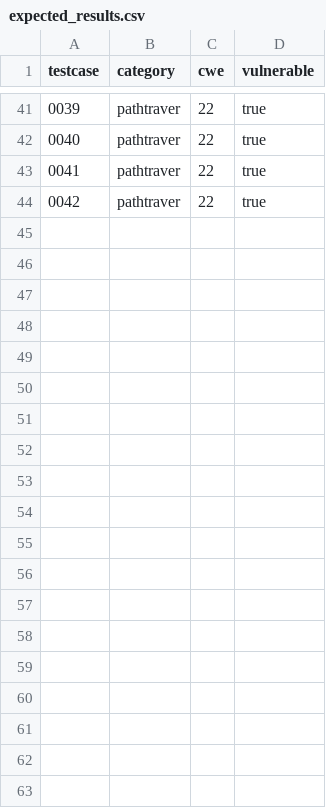
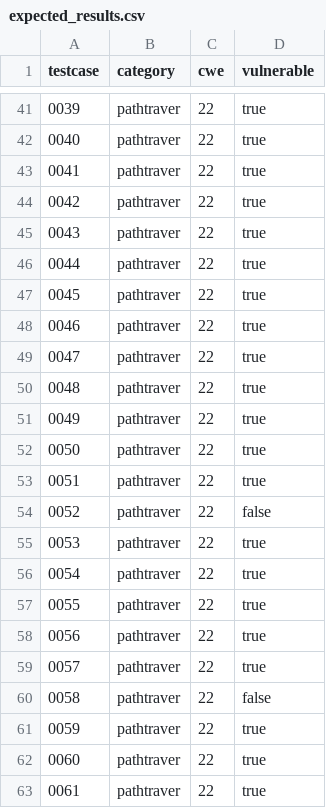
Before and after one commit to fluidattacks/vulnerable_js_app, a CSV file: expected_results.csv, drawn as a sheet; only a part is shown, gaps mark what is left out; the diff covers the shown part only; the diff names each change by its address in the sheet, - before the commit and + after, or states it on an @@ line.

```diff
--- a/expected_results.csv
+++ b/expected_results.csv
+row 45: 0043 | pathtraver | 22 | true
+row 46: 0044 | pathtraver | 22 | true
+row 47: 0045 | pathtraver | 22 | true
+row 48: 0046 | pathtraver | 22 | true
+row 49: 0047 | pathtraver | 22 | true
+row 50: 0048 | pathtraver | 22 | true
+row 51: 0049 | pathtraver | 22 | true
+row 52: 0050 | pathtraver | 22 | true
+row 53: 0051 | pathtraver | 22 | true
+row 54: 0052 | pathtraver | 22 | false
+row 55: 0053 | pathtraver | 22 | true
+row 56: 0054 | pathtraver | 22 | true
+row 57: 0055 | pathtraver | 22 | true
+row 58: 0056 | pathtraver | 22 | true
+row 59: 0057 | pathtraver | 22 | true
+row 60: 0058 | pathtraver | 22 | false
+row 61: 0059 | pathtraver | 22 | true
+row 62: 0060 | pathtraver | 22 | true
+row 63: 0061 | pathtraver | 22 | true
```
Also changed, not shown: 9 added rows elsewhere in this file, 16 other files.
